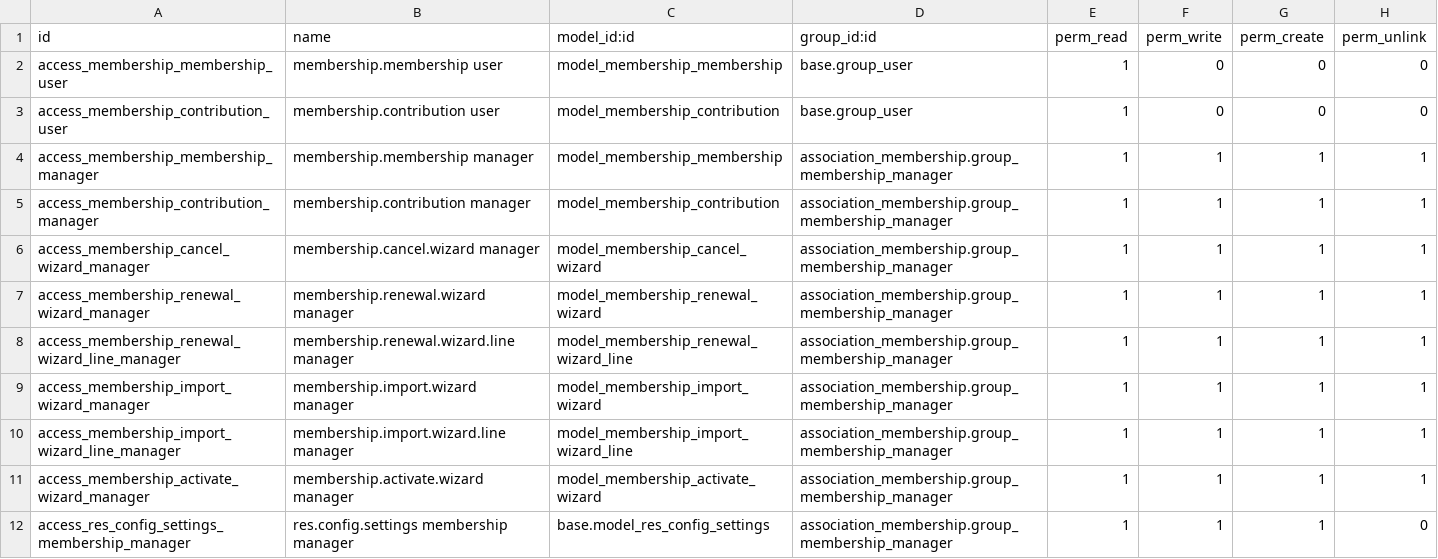
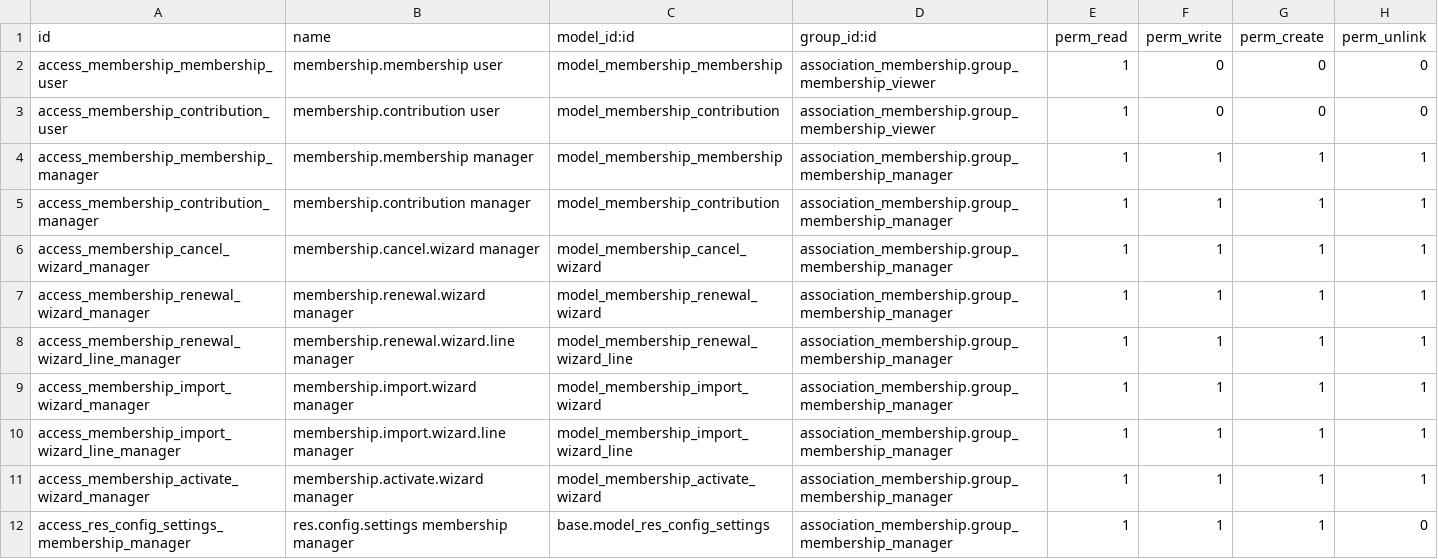
Before and after one commit to ECOnGOOD/OdooModules, a CSV file: association_membership/security/ir.model.access.csv, drawn as a sheet.

Commit message:
Feat: Add Membership Viewer role and secure contact tab

```diff
--- a/association_membership/security/ir.model.access.csv
+++ b/association_membership/security/ir.model.access.csv
@@ -1,4 +1,4 @@
 id,name,model_id:id,group_id:id,perm_read,perm_write,perm_create,perm_unlink
-access_membership_membership_user,membership.membership user,model_membership_membership,base.group_user,1,0,0,0
-access_membership_contribution_user,membership.contribution user,model_membership_contribution,base.group_user,1,0,0,0
+access_membership_membership_user,membership.membership user,model_membership_membership,association_membership.group_membership_viewer,1,0,0,0
+access_membership_contribution_user,membership.contribution user,model_membership_contribution,association_membership.group_membership_viewer,1,0,0,0
 access_membership_membership_manager,membership.membership manager,model_membership_membership,association_membership.group_membership_manager,1,1,1,1
```
Also changed, not shown: 2 other files.
